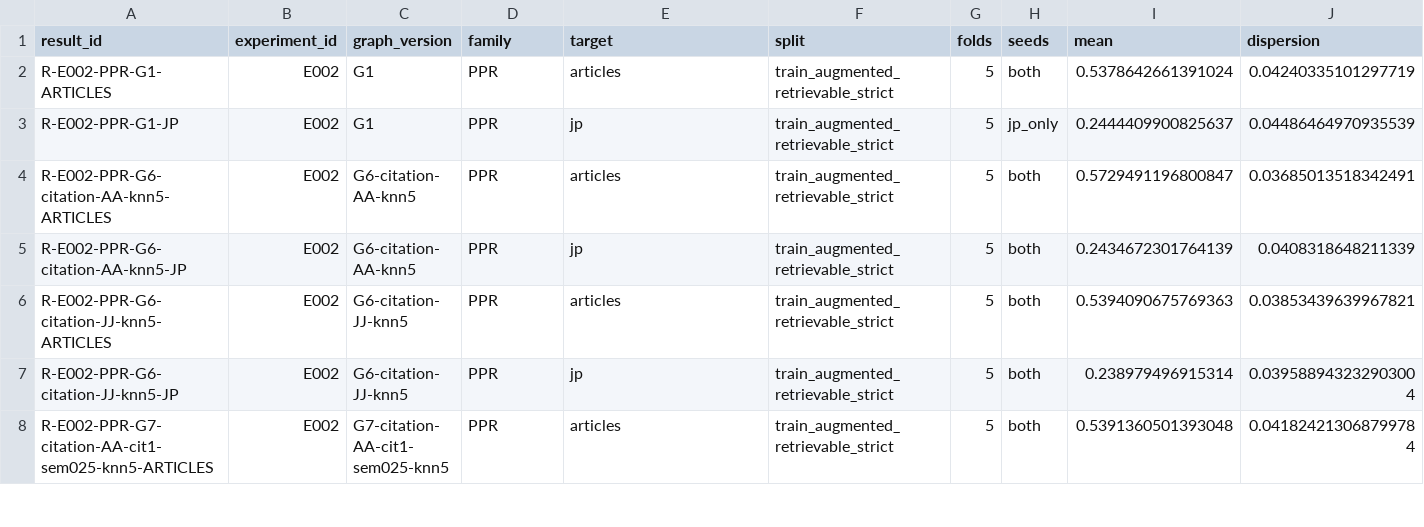
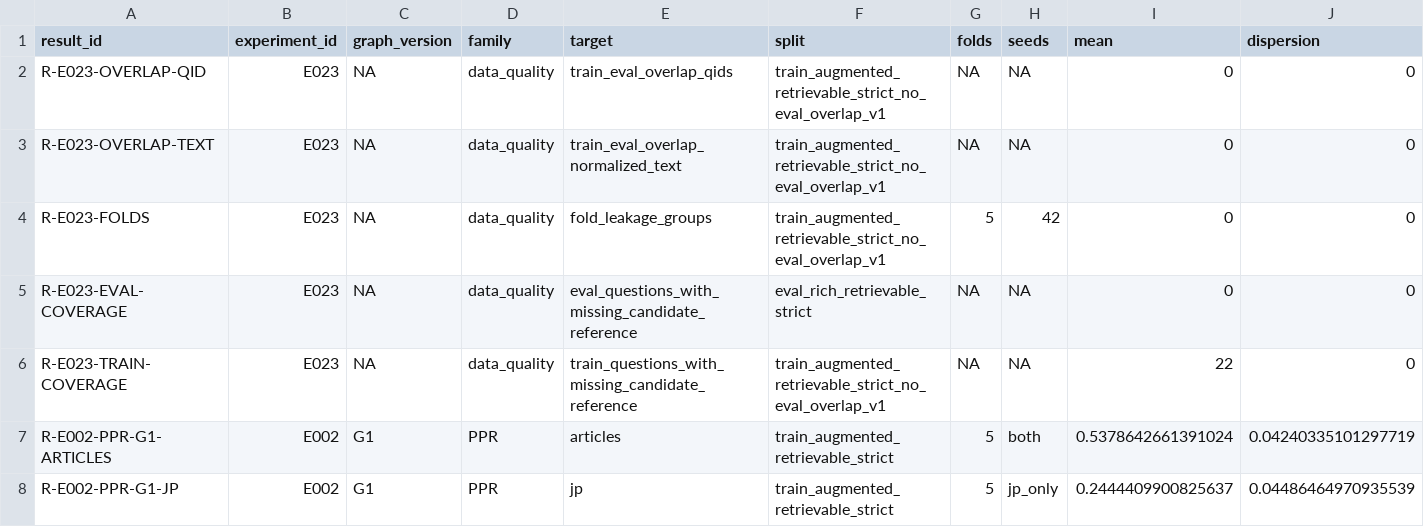
Before and after one commit to matt-kaep/legal_knowledge_graph, a CSV file: 01-Projet/paper-control/REGISTRE-RESULTATS.csv, drawn as a sheet; only a part is shown; the shorter side is filled out with more unchanged rows; rows hold the shown columns only; the diff names each change by its address in the sheet, - before the commit and + after, or states it on an @@ line.

```diff
--- a/01-Projet/paper-control/REGISTRE-RESULTATS.csv
+++ b/01-Projet/paper-control/REGISTRE-RESULTATS.csv
+row 2: R-E023-OVERLAP-QID | E023 | NA | data_quality | train_eval_overlap_qids | train_augmented_retrievable_strict_no_eval_overlap_v1 | NA | NA | 0 | 0
+row 3: R-E023-OVERLAP-TEXT | E023 | NA | data_quality | train_eval_overlap_normalized_text | train_augmented_retrievable_strict_no_eval_overlap_v1 | NA | NA | 0 | 0
+row 4: R-E023-FOLDS | E023 | NA | data_quality | fold_leakage_groups | train_augmented_retrievable_strict_no_eval_overlap_v1 | 5 | 42 | 0 | 0
+row 5: R-E023-EVAL-COVERAGE | E023 | NA | data_quality | eval_questions_with_missing_candidate_reference | eval_rich_retrievable_strict | NA | NA | 0 | 0
+row 6: R-E023-TRAIN-COVERAGE | E023 | NA | data_quality | train_questions_with_missing_candidate_reference | train_augmented_retrievable_strict_no_eval_overlap_v1 | NA | NA | 22 | 0
```
Also changed, not shown: 01-Projet/paper-control/REGISTRE-EXPERIENCES.csv, 7 other files.
